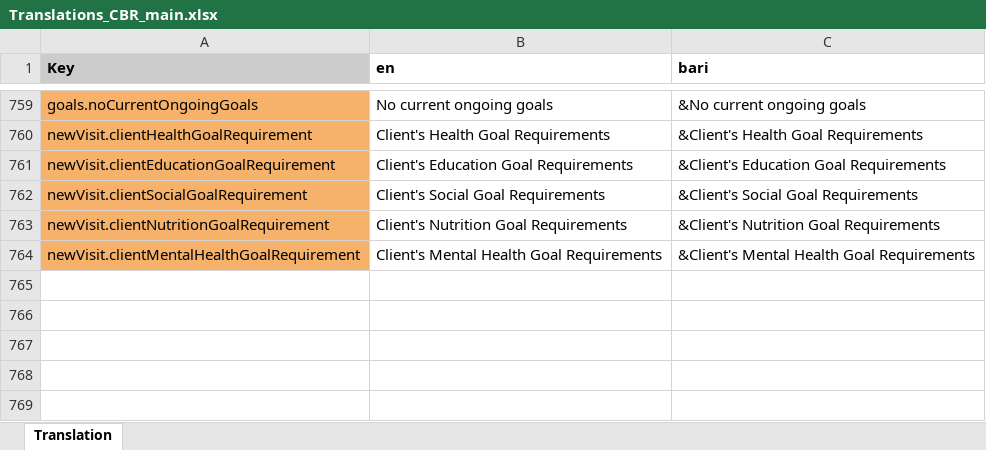
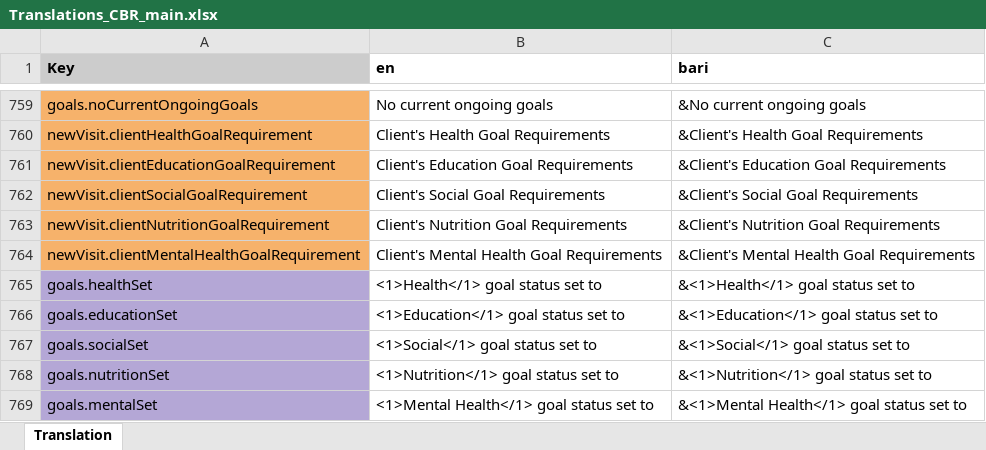
Before and after one commit to drbfraser/HHA-CommunityBasedRehabilitation, an Excel workbook: common/src/locales/Translations_CBR_main.xlsx, sheet Translation, drawn as a sheet; only a part is shown, gaps mark what is left out; values as stored, in another font and other column widths than the file's, no borders; charts and pictures and conditional formats not drawn; the diff names each change by its address in the sheet, - before the commit and + after, or states it on an @@ line.

Commit message:
678 fix trasnaltions and update translateGoalStatusSummary helper

```diff
--- a/common/src/locales/Translations_CBR_main.xlsx (sheet Translation)
+++ b/common/src/locales/Translations_CBR_main.xlsx (sheet Translation)
+row 765: goals.healthSet | <1>Health</1> goal status set to | &<1>Health</1> goal status set to
+row 766: goals.educationSet | <1>Education</1> goal status set to | &<1>Education</1> goal status set to
+row 767: goals.socialSet | <1>Social</1> goal status set to | &<1>Social</1> goal status set to
+row 768: goals.nutritionSet | <1>Nutrition</1> goal status set to | &<1>Nutrition</1> goal status set to
+row 769: goals.mentalSet | <1>Mental Health</1> goal status set to | &<1>Mental Health</1> goal status set to
```
Also changed, not shown: 4 other files.
